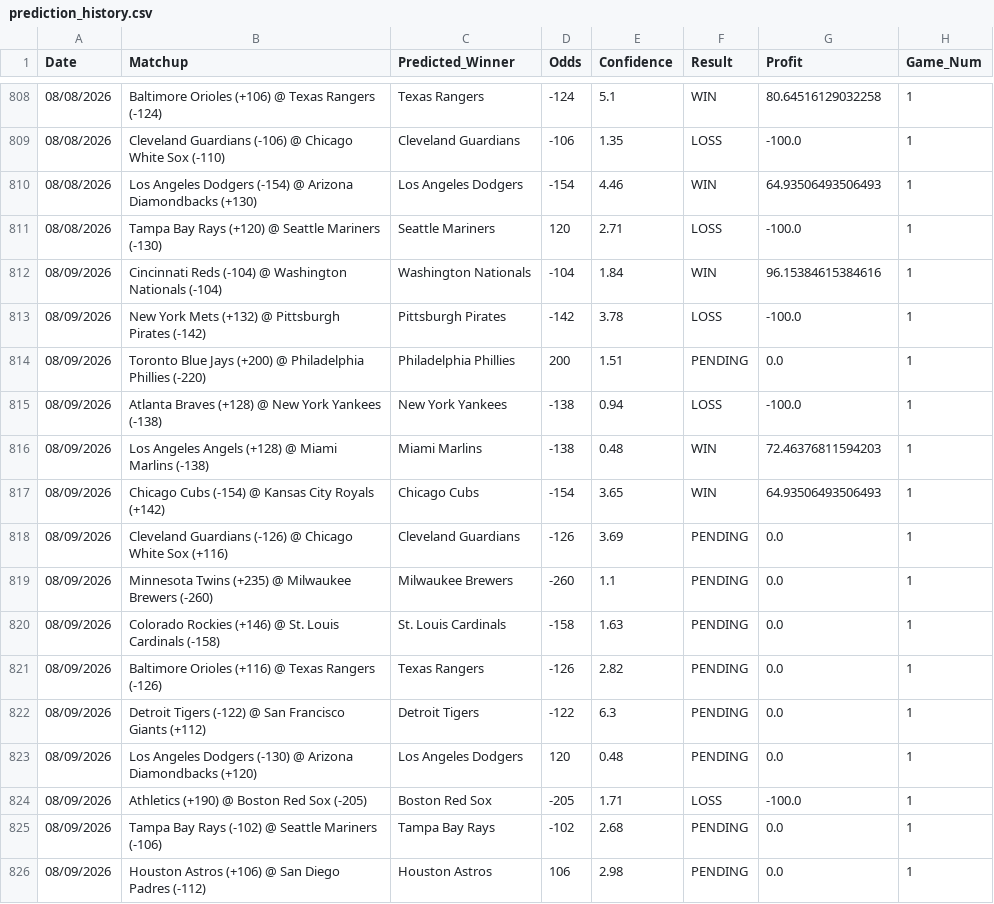
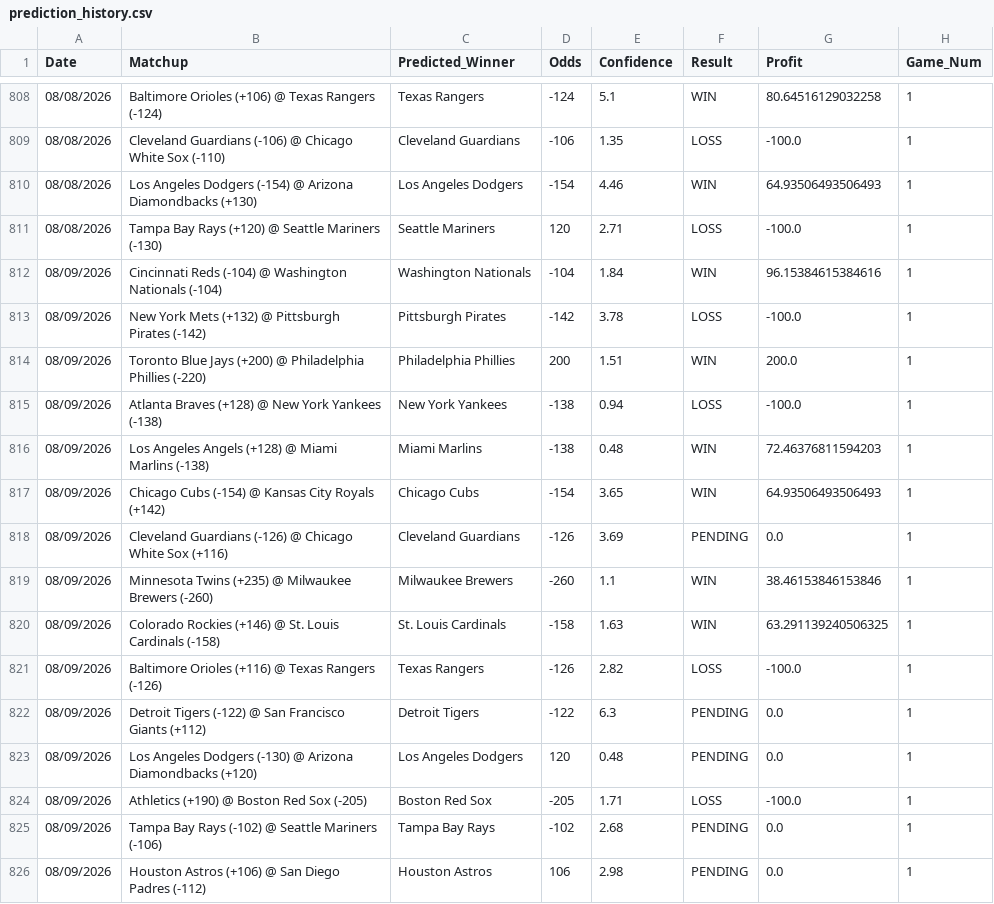
Before and after one commit to HHRUS90/mlb-edge-analyzer, a CSV file: prediction_history.csv, drawn as a sheet; only a part is shown, gaps mark what is left out.

```diff
--- a/prediction_history.csv
+++ b/prediction_history.csv
@@ -813,3 +813,3 @@ Date,Matchup,Predicted_Winner,Odds,Confidence,Result,Profit,Game_Num
 08/09/2026,New York Mets (+132) @ Pittsburgh Pirates (-142),Pittsburgh Pirates,-142,3.78,LOSS,-100.0,1
-08/09/2026,Toronto Blue Jays (+200) @ Philadelphia Phillies (-220),Philadelphia Phillies,200,1.51,PENDING,0.0,1
+08/09/2026,Toronto Blue Jays (+200) @ Philadelphia Phillies (-220),Philadelphia Phillies,200,1.51,WIN,200.0,1
 08/09/2026,Atlanta Braves (+128) @ New York Yankees (-138),New York Yankees,-138,0.94,LOSS,-100.0,1
@@ -818,5 +818,5 @@ Date,Matchup,Predicted_Winner,Odds,Confidence,Result,Profit,Game_Num
 08/09/2026,Cleveland Guardians (-126) @ Chicago White Sox (+116),Cleveland Guardians,-126,3.69,PENDING,0.0,1
-08/09/2026,Minnesota Twins (+235) @ Milwaukee Brewers (-260),Milwaukee Brewers,-260,1.1,PENDING,0.0,1
-08/09/2026,Colorado Rockies (+146) @ St. Louis Cardinals (-158),St. Louis Cardinals,-158,1.63,PENDING,0.0,1
-08/09/2026,Baltimore Orioles (+116) @ Texas Rangers (-126),Texas Rangers,-126,2.82,PENDING,0.0,1
+08/09/2026,Minnesota Twins (+235) @ Milwaukee Brewers (-260),Milwaukee Brewers,-260,1.1,WIN,38.46153846153846,1
+08/09/2026,Colorado Rockies (+146) @ St. Louis Cardinals (-158),St. Louis Cardinals,-158,1.63,WIN,63.291139240506325,1
+08/09/2026,Baltimore Orioles (+116) @ Texas Rangers (-126),Texas Rangers,-126,2.82,LOSS,-100.0,1
 08/09/2026,Detroit Tigers (-122) @ San Francisco Giants (+112),Detroit Tigers,-122,6.3,PENDING,0.0,1
```
Also changed, not shown: 3 other files.
